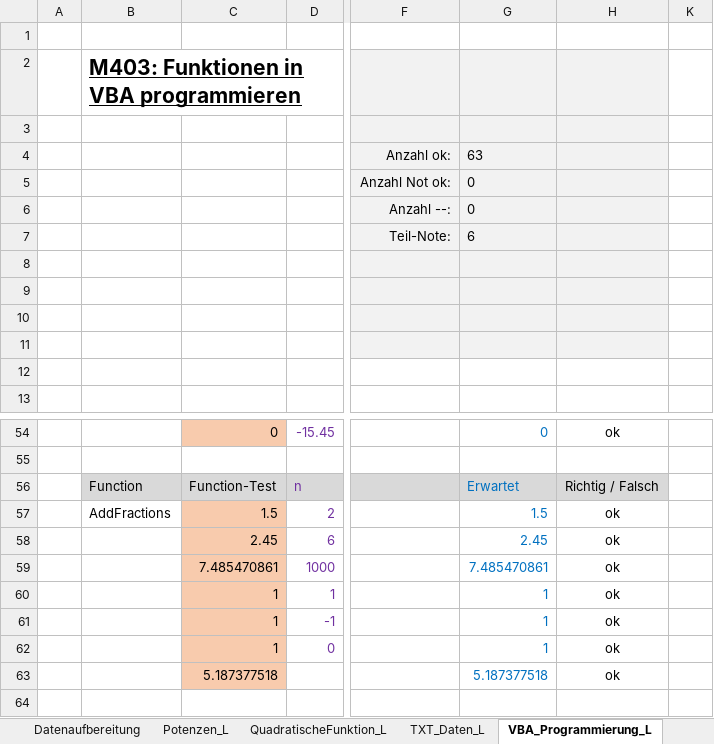
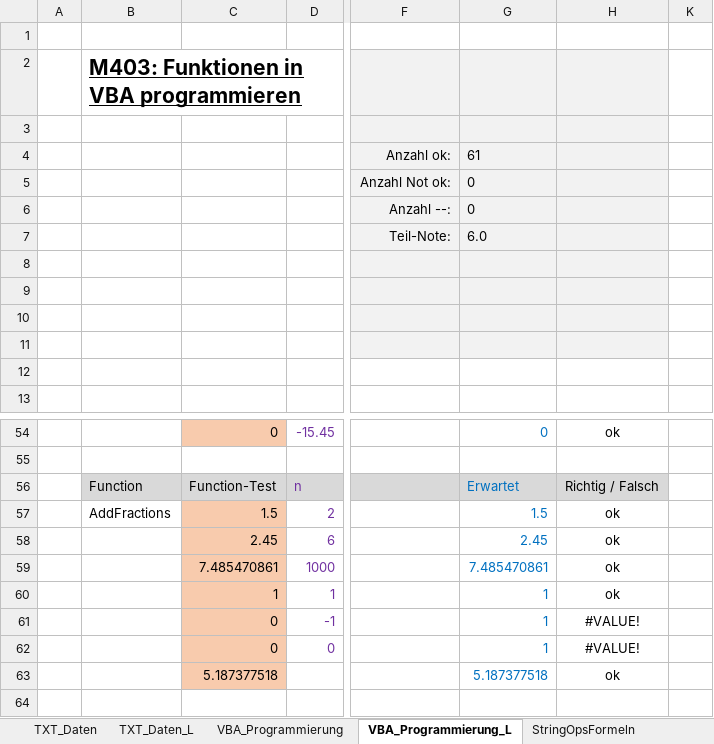
Before and after one commit to walter-rothlin/Source-Code, an Excel workbook: VBA/Pruefung_EXCEL_Loesung.xlsm, sheet VBA_Programmierung_L, drawn as a sheet; only a part is shown, gaps mark what is left out; values as stored, in another font and other column widths than the file's, no borders; charts and pictures and conditional formats not drawn; the diff names each change by its address in the sheet, - before the commit and + after, or states it on an @@ line.

```diff
--- a/VBA/Pruefung_EXCEL_Loesung.xlsm (sheet VBA_Programmierung_L)
+++ b/VBA/Pruefung_EXCEL_Loesung.xlsm (sheet VBA_Programmierung_L)
+sheet tab: TXT_Daten
+sheet tab: VBA_Programmierung
-G4: 63
+G4: 61
-G7: 6
+G7: 6.0
-C61:C62: 1
+C61:C62: 0
-H61:H62: ok
+H61:H62: #VALUE!
```
Also changed, not shown: sheet Datenaufbereitung_L, sheet Aufgaben, sheet Datenaufbereitung, sheet Potenzen_L, sheet QuadratischeFunktion_L, sheet StringFormeln_L, 1 more sheet, other sheet tabs, hidden cells, charts or pictures, 5 other files.
